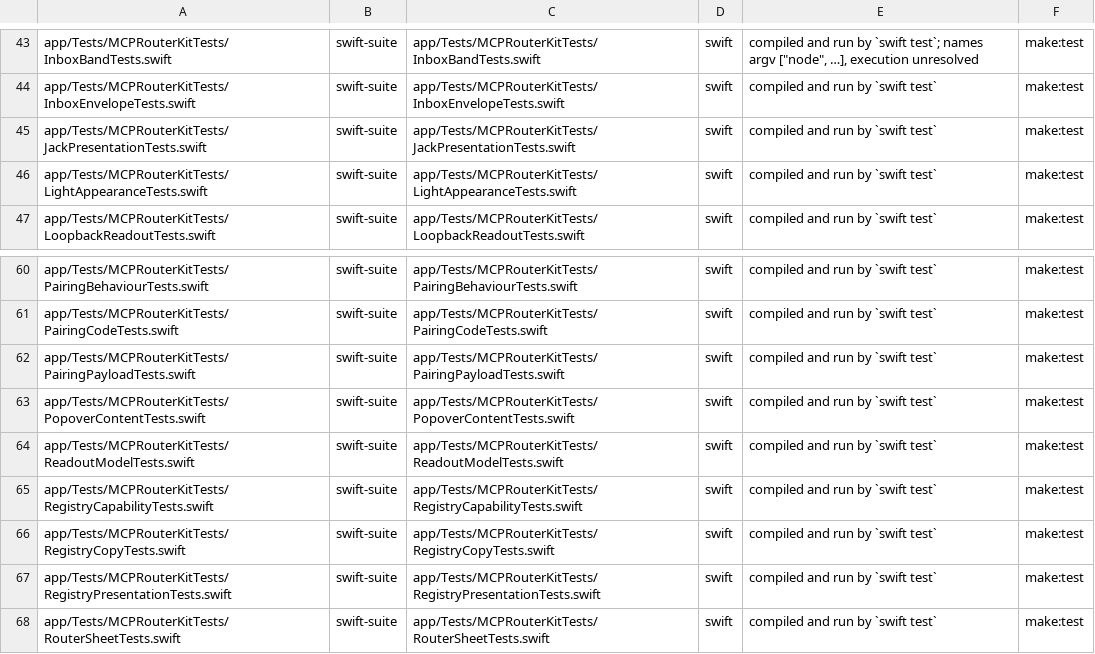
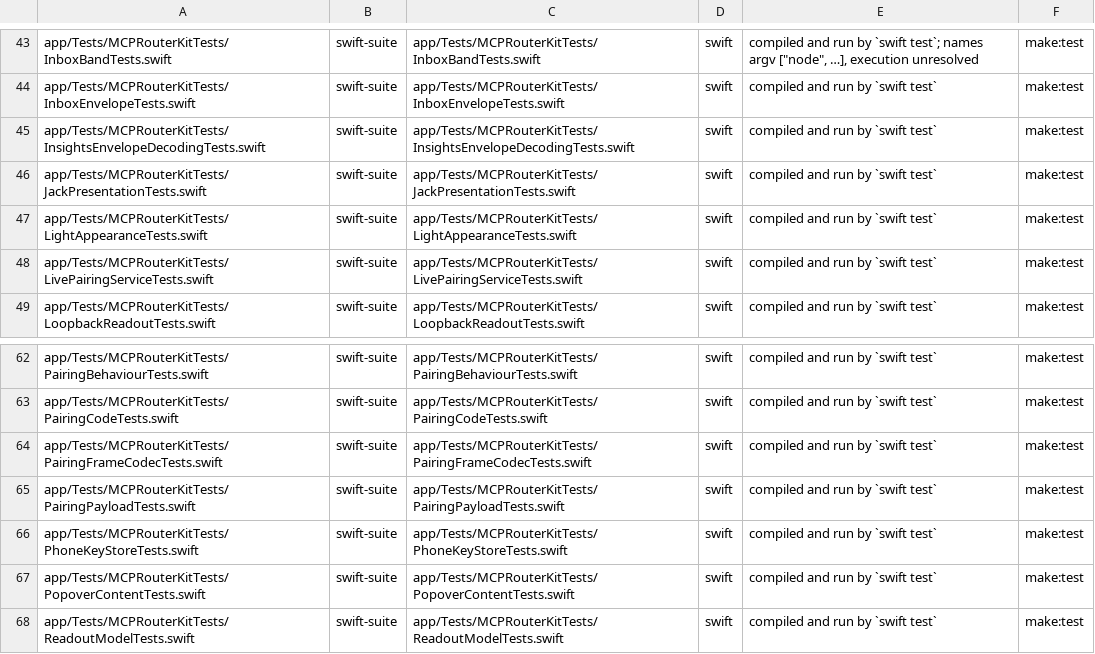
Before and after one commit to fledgeling-co/mcp-router, a TSV file: planning/instrument-census.tsv, drawn as a sheet; only a part is shown, gaps mark what is left out; the shorter side is filled out with more unchanged rows.

```diff
--- a/planning/instrument-census.tsv
+++ b/planning/instrument-census.tsv
@@ -44,4 +44,6 @@ app/Tests/MCPRouterKitTests/InboxBandTests.swift	swift-suite	app/Tests/MCPRouter
 app/Tests/MCPRouterKitTests/InboxEnvelopeTests.swift	swift-suite	app/Tests/MCPRouterKitTests/InboxEnvelopeTests.swift	swift	compiled and run by `swift test`	make:test
+app/Tests/MCPRouterKitTests/InsightsEnvelopeDecodingTests.swift	swift-suite	app/Tests/MCPRouterKitTests/InsightsEnvelopeDecodingTests.swift	swift	compiled and run by `swift test`	make:test
 app/Tests/MCPRouterKitTests/JackPresentationTests.swift	swift-suite	app/Tests/MCPRouterKitTests/JackPresentationTests.swift	swift	compiled and run by `swift test`	make:test
 app/Tests/MCPRouterKitTests/LightAppearanceTests.swift	swift-suite	app/Tests/MCPRouterKitTests/LightAppearanceTests.swift	swift	compiled and run by `swift test`	make:test
+app/Tests/MCPRouterKitTests/LivePairingServiceTests.swift	swift-suite	app/Tests/MCPRouterKitTests/LivePairingServiceTests.swift	swift	compiled and run by `swift test`	make:test
 app/Tests/MCPRouterKitTests/LoopbackReadoutTests.swift	swift-suite	app/Tests/MCPRouterKitTests/LoopbackReadoutTests.swift	swift	compiled and run by `swift test`	make:test
@@ -61,3 +63,5 @@ app/Tests/MCPRouterKitTests/PairingBehaviourTests.swift	swift-suite	app/Tests/MC
 app/Tests/MCPRouterKitTests/PairingCodeTests.swift	swift-suite	app/Tests/MCPRouterKitTests/PairingCodeTests.swift	swift	compiled and run by `swift test`	make:test
+app/Tests/MCPRouterKitTests/PairingFrameCodecTests.swift	swift-suite	app/Tests/MCPRouterKitTests/PairingFrameCodecTests.swift	swift	compiled and run by `swift test`	make:test
 app/Tests/MCPRouterKitTests/PairingPayloadTests.swift	swift-suite	app/Tests/MCPRouterKitTests/PairingPayloadTests.swift	swift	compiled and run by `swift test`	make:test
+app/Tests/MCPRouterKitTests/PhoneKeyStoreTests.swift	swift-suite	app/Tests/MCPRouterKitTests/PhoneKeyStoreTests.swift	swift	compiled and run by `swift test`	make:test
 app/Tests/MCPRouterKitTests/PopoverContentTests.swift	swift-suite	app/Tests/MCPRouterKitTests/PopoverContentTests.swift	swift	compiled and run by `swift test`	make:test
```
Also changed, not shown: 1 other file.
